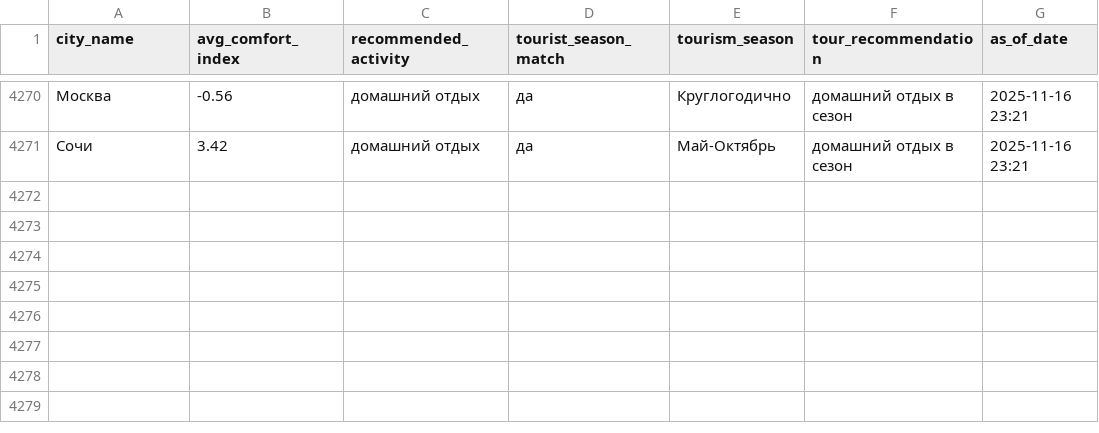
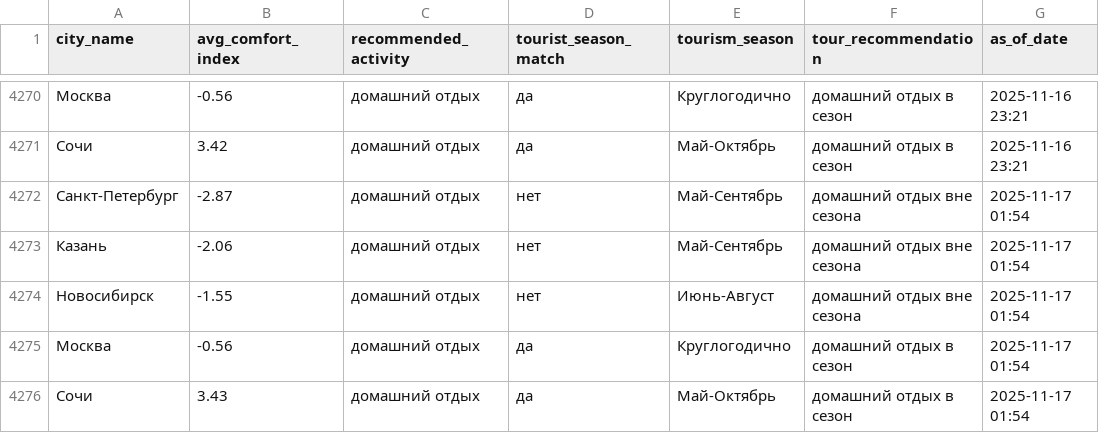
Before and after one commit to julia-JT/Weather_tourism_pipeline, a CSV file: data/aggregated/city_tourism_rating.csv, drawn as a sheet; only a part is shown, gaps mark what is left out.

```diff
--- a/data/aggregated/city_tourism_rating.csv
+++ b/data/aggregated/city_tourism_rating.csv
@@ -4271 +4271,6 @@ city_name,avg_comfort_index,recommended_activity,tourist_season_match,tourism_se
 Сочи,3.42,домашний отдых,да,Май-Октябрь,домашний отдых в сезон,2025-11-16 23:21
+Санкт-Петербург,-2.87,домашний отдых,нет,Май-Сентябрь,домашний отдых вне сезона,2025-11-17 01:54
+Казань,-2.06,домашний отдых,нет,Май-Сентябрь,домашний отдых вне сезона,2025-11-17 01:54
+Новосибирск,-1.55,домашний отдых,нет,Июнь-Август,домашний отдых вне сезона,2025-11-17 01:54
+Москва,-0.56,домашний отдых,да,Круглогодично,домашний отдых в сезон,2025-11-17 01:54
+Сочи,3.43,домашний отдых,да,Май-Октябрь,домашний отдых в сезон,2025-11-17 01:54
```
Also changed, not shown: data/aggregated/federal_districts_summary.csv, data/aggregated/travel_recommendations.csv, 27 other files.
